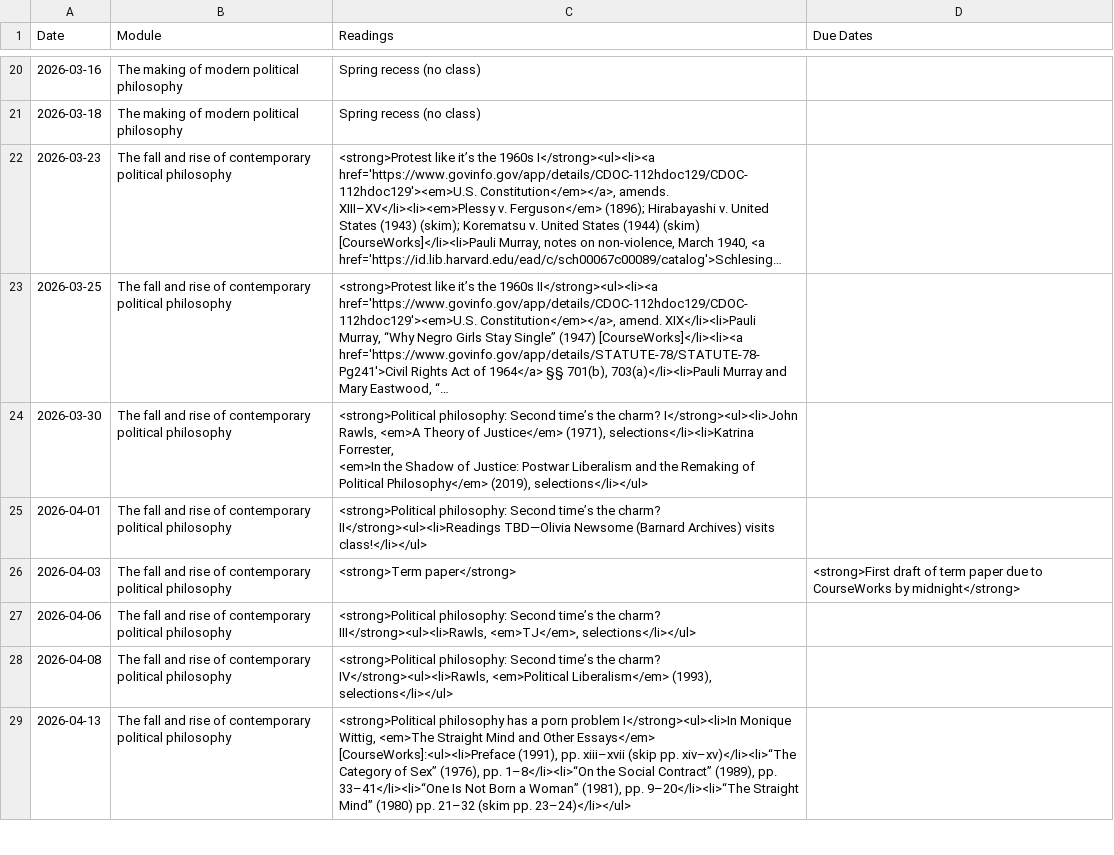
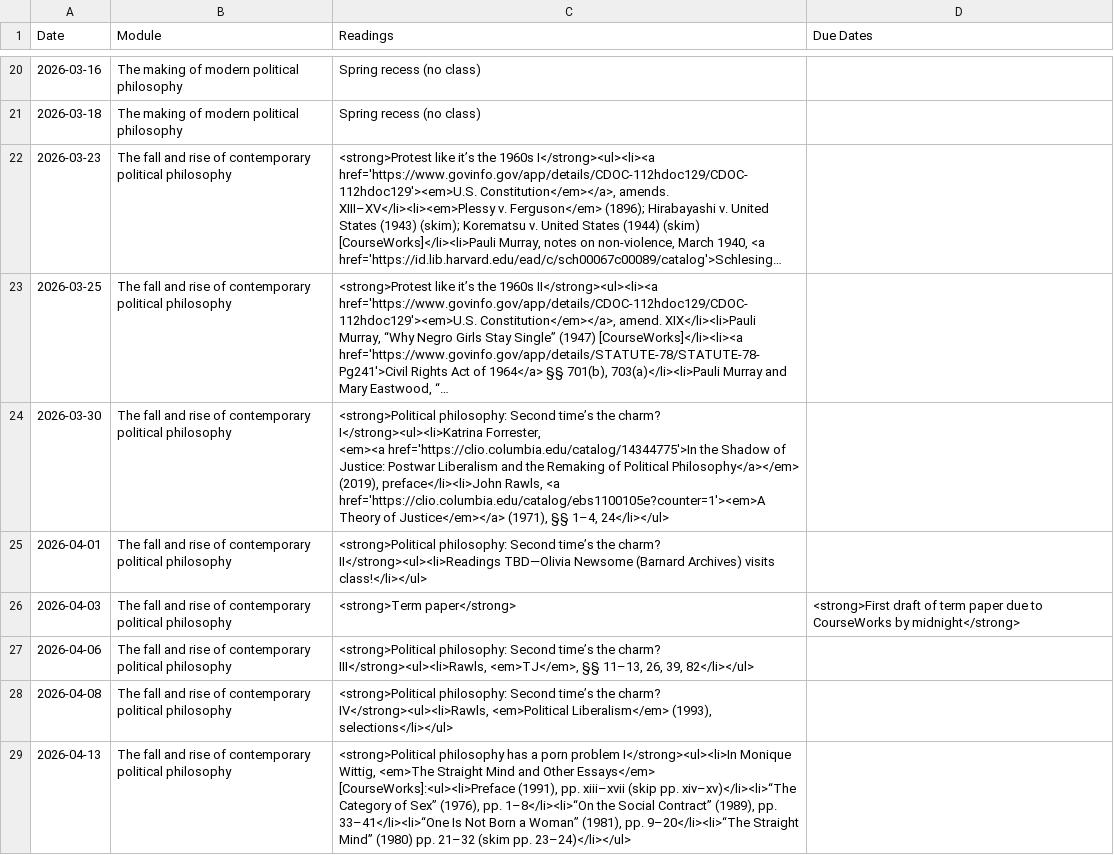
Before and after one commit to dingherself/political-philosophy, a CSV file: _data/schedule.csv, drawn as a sheet; only a part is shown, gaps mark what is left out; long unchanged cells end in …; ↵ is a line break in a cell; the diff names each change by its address in the sheet, - before the commit and + after, or states it on an @@ line.

Commit message:
update rawls readings

```diff
--- a/_data/schedule.csv
+++ b/_data/schedule.csv
-C24 (Readings): …the charm? I</strong><ul><li>John Rawls, <em>A Theory of Justice</em> (1971), selections</li><li>Katrina Forrester, ↵ <em>In the Shadow of Justice: Postwar Liberalism and the Remaking of Political Philosophy</em> (2019), selections</li></ul>
+C24 (Readings): …the charm? I</strong><ul><li>Katrina Forrester, ↵ <em><a href='https://clio.columbia.edu/catalog/14344775'>In the Shadow of Justice: Postwar Liberalism and the Remaking of Political Philosophy</a></em> (2019), preface</li><li>John Rawls, <a href='https://clio.columbia.edu/catalog/ebs1100105e?counter=1'><em>A Theory of Justice</em></a> (1971), §§ 1–4, 24</li></ul>
-C27 (Readings): …III</strong><ul><li>Rawls, <em>TJ</em>, selections</li></ul>
+C27 (Readings): …III</strong><ul><li>Rawls, <em>TJ</em>, §§ 11–13, 26, 39, 82</li></ul>
```
